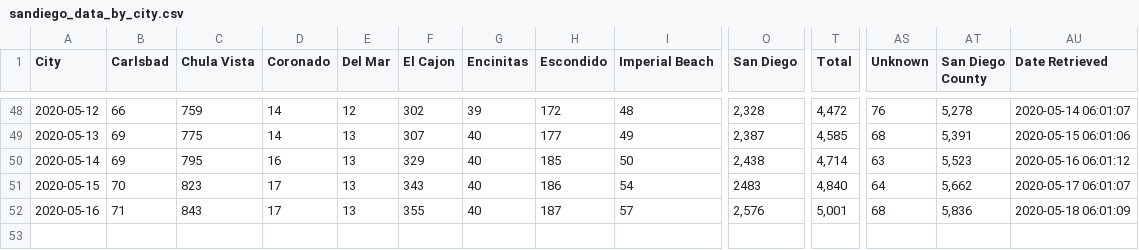
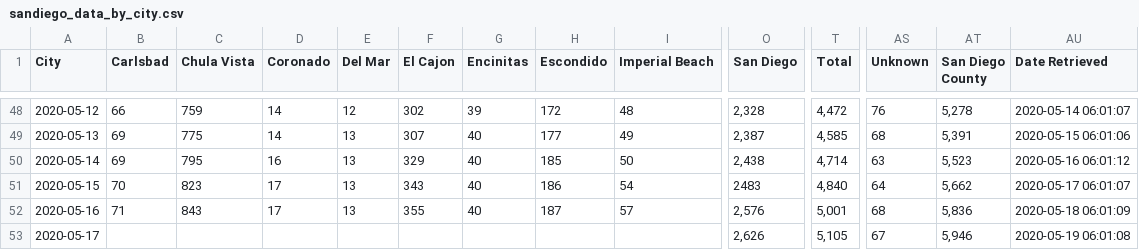
Before and after one commit to JenDobson/covid19-san-diego, a CSV file: csv/sandiego_data_by_city.csv, drawn as a sheet; only a part is shown, gaps mark what is left out; rows hold the shown columns only; the diff names each change by its address in the sheet, - before the commit and + after, or states it on an @@ line.

Commit message:
update for 2020-05-19

```diff
--- a/csv/sandiego_data_by_city.csv
+++ b/csv/sandiego_data_by_city.csv
+row 53: 2020-05-17 |  |  |  |  |  |  |  |  | 2,626 | 5,105 | 67 | 5,946 | 2020-05-19 06:01:08
```
